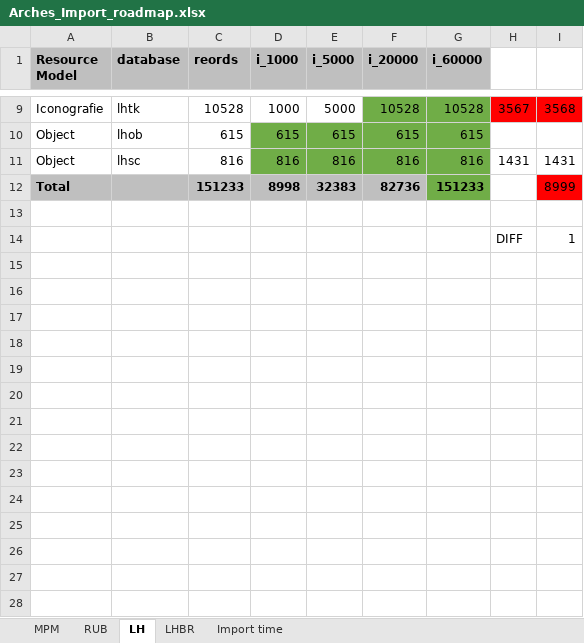
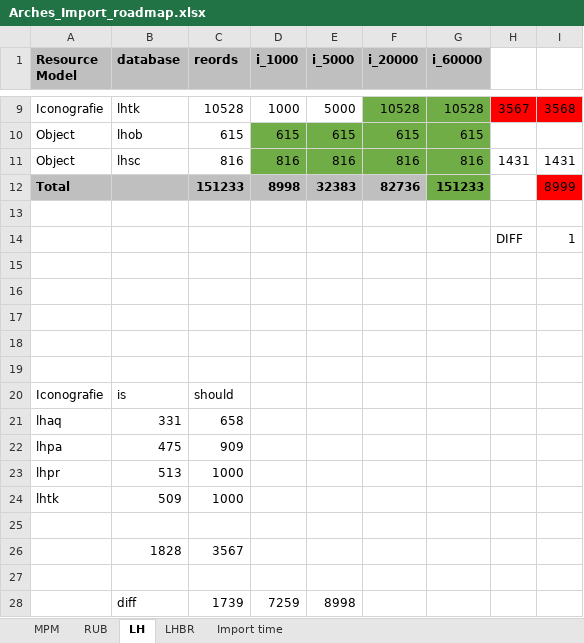
Before and after one commit to delving/digipolis-arches-pkg, an Excel workbook: admin/Arches_Import_roadmap.xlsx, sheet LH, drawn as a sheet; only a part is shown, gaps mark what is left out; values as stored, in another font and other column widths than the file's, no borders; the diff names each change by its address in the sheet, - before the commit and + after, or states it on an @@ line.

```diff
--- a/admin/Arches_Import_roadmap.xlsx (sheet LH)
+++ b/admin/Arches_Import_roadmap.xlsx (sheet LH)
+row 15: (empty)
+row 16: (empty)
+row 17: (empty)
+row 18: (empty)
+row 19: (empty)
+row 20: Iconografie | is | should
+row 21: lhaq | 331 | 658
+row 22: lhpa | 475 | 909
+row 23: lhpr | 513 | 1000
+row 24: lhtk | 509 | 1000
+row 25: (empty)
+row 26:  | 1828 | 3567
+row 27: (empty)
+row 28:  | diff | 1739 | 7259 | 8998
```
Also changed, not shown: 6 other files.
